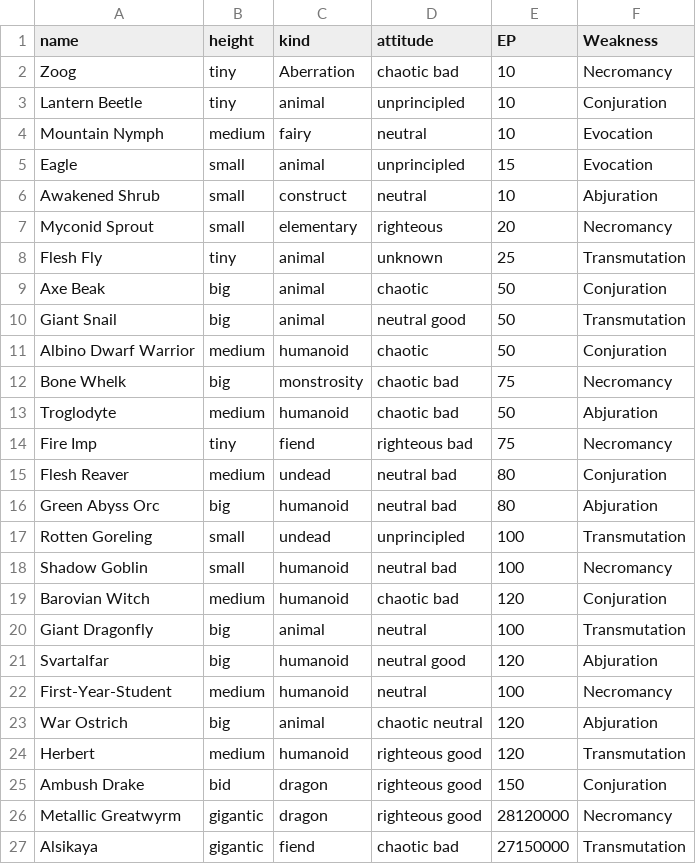
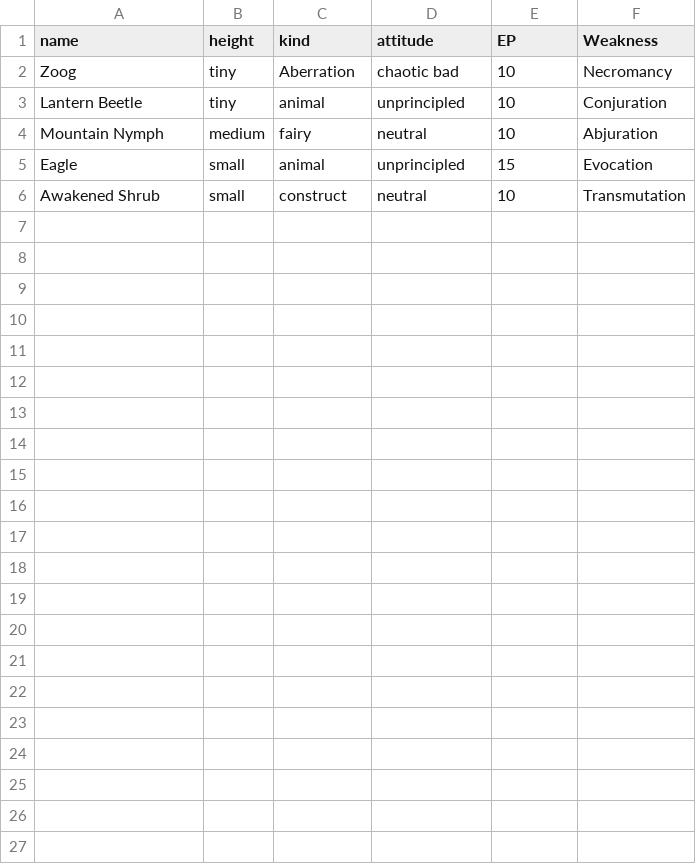
Before and after one commit to summeflunder/DnD, a CSV file: monsters.csv, drawn as a sheet.

Commit message:
Update monsters.csv

```diff
--- a/monsters.csv
+++ b/monsters.csv
@@ -3,25 +3,4 @@ Zoog,tiny,Aberration,chaotic bad,10,Necromancy
 Lantern Beetle,tiny,animal,unprincipled,10,Conjuration
-Mountain Nymph,medium,fairy,neutral,10,Evocation
+Mountain Nymph,medium,fairy,neutral,10,Abjuration
 Eagle,small,animal,unprincipled,15,Evocation
-Awakened Shrub,small,construct,neutral,10,Abjuration
-Myconid Sprout,small,elementary,righteous,20,Necromancy
-Flesh Fly,tiny,animal,unknown,25,Transmutation
-Axe Beak, big,animal,chaotic,50,Conjuration
-Giant Snail,big,animal,neutral good,50,Transmutation
-Albino Dwarf Warrior,medium,humanoid,chaotic,50,Conjuration
-Bone Whelk,big,monstrosity,chaotic bad,75,Necromancy
-Troglodyte,medium,humanoid,chaotic bad,50,Abjuration
-Fire Imp,tiny,fiend,righteous bad,75,Necromancy
-Flesh Reaver,medium,undead,neutral bad, 80,Conjuration
-Green Abyss Orc,big,humanoid,neutral bad,80,Abjuration
-Rotten Goreling,small,undead,unprincipled,100,Transmutation
-Shadow Goblin,small,humanoid,neutral bad, 100,Necromancy
-Barovian Witch,medium,humanoid,chaotic bad,120,Conjuration
-Giant Dragonfly,big,animal,neutral,100,Transmutation
-Svartalfar,big,humanoid,neutral good,120,Abjuration
-First-Year-Student,medium,humanoid,neutral,100,Necromancy
-War Ostrich,big,animal,chaotic neutral,120,Abjuration
-Herbert,medium,humanoid,righteous good, 120,Transmutation
-Ambush Drake,bid,dragon,righteous good, 150,Conjuration
-Metallic Greatwyrm,gigantic,dragon,righteous good, 28120000,Necromancy
-Alsikaya,gigantic,fiend,chaotic bad, 27150000,Transmutation
+Awakened Shrub,small,construct,neutral,10,Transmutation
```
